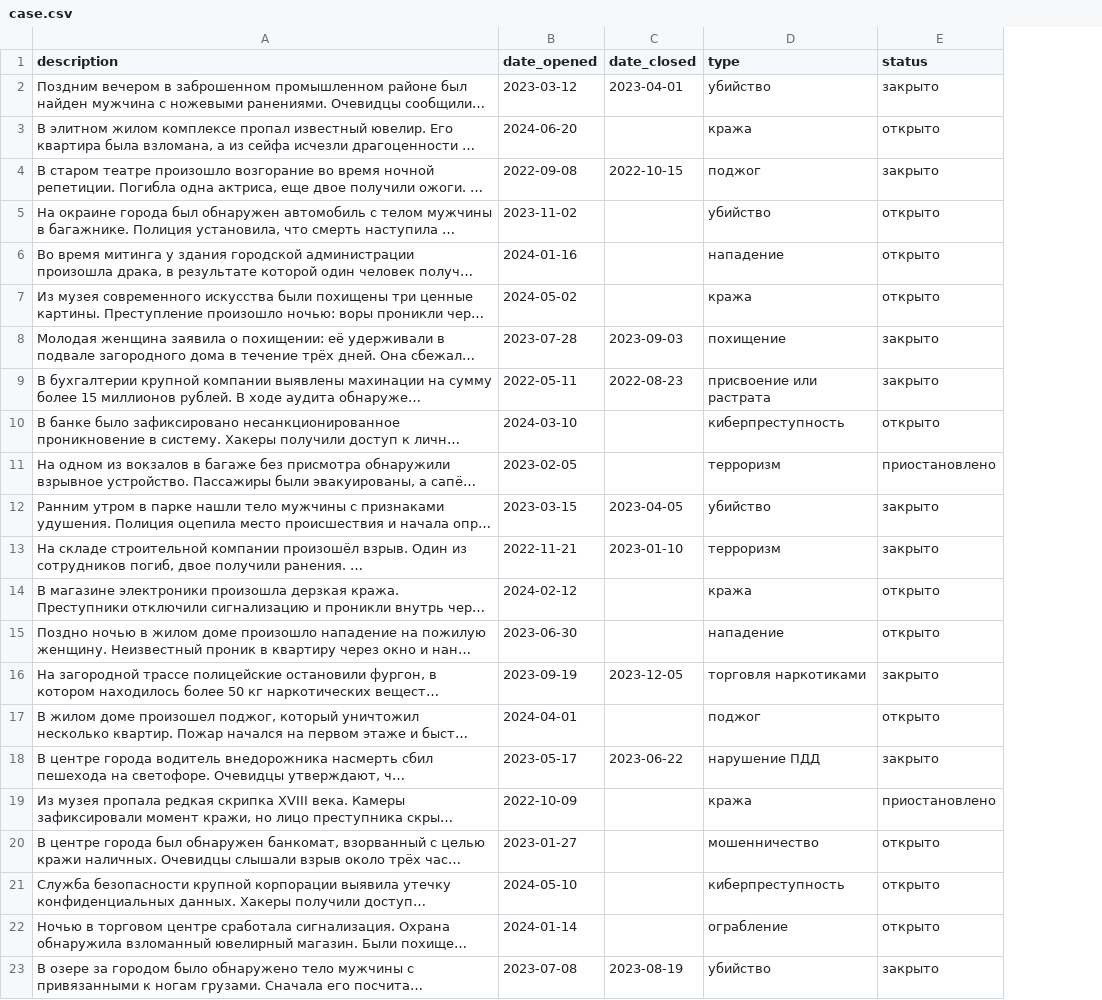
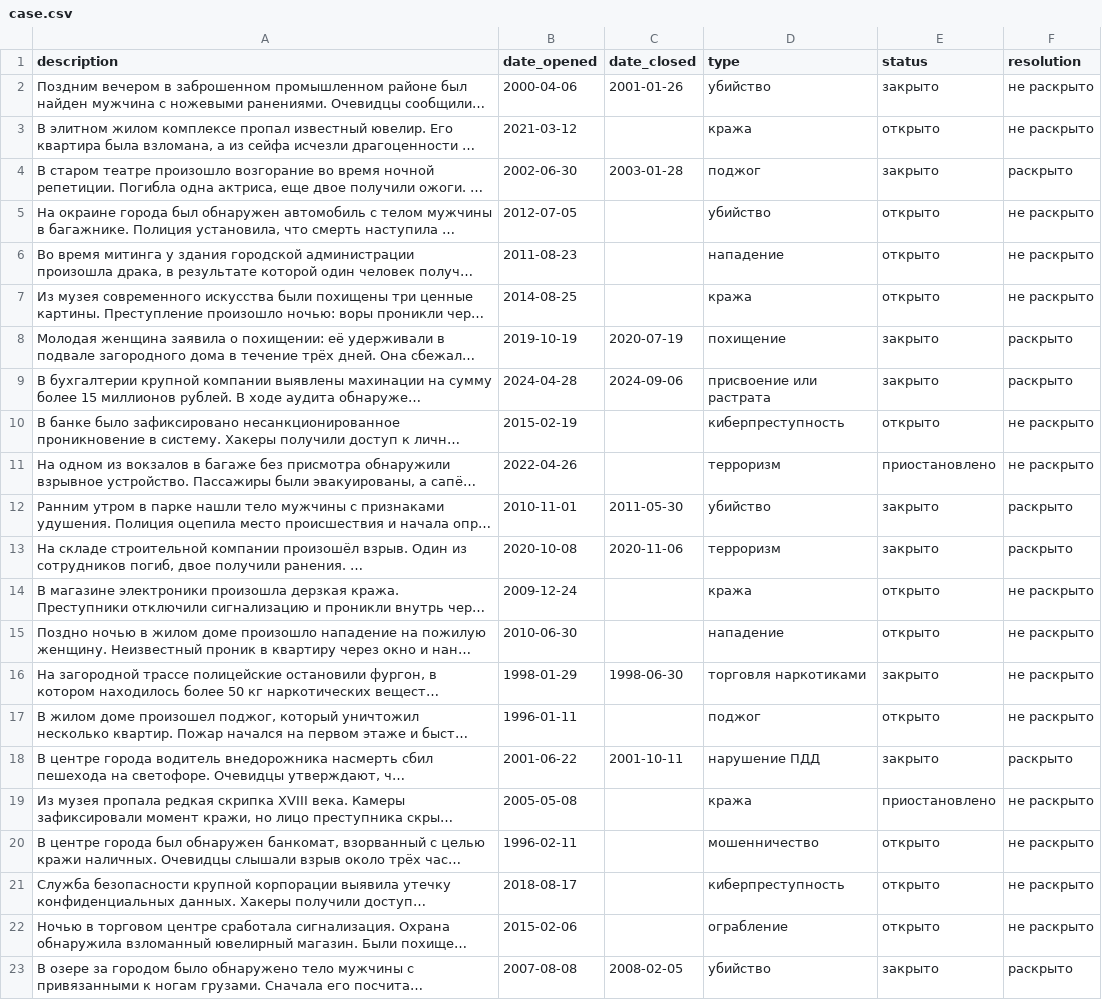
Before and after one commit to cicada-pops/SQLHunt, a CSV file: core/services/generator/data/case.csv, drawn as a sheet; only a part is shown; long unchanged cells end in …; the diff covers the shown part only; the diff names each change by its address in the sheet, - before the commit and + after, or states it on an @@ line.

Commit message:
Изменил модели
Добавил help_text к полям, добавил resolution в case, добавил ограничение на срок давности дел, исправил ошибки в генераторе

```diff
--- a/core/services/generator/data/case.csv
+++ b/core/services/generator/data/case.csv
+column F (resolution), rows 2-23: не раскрыто | не раскрыто | раскрыто | не раскрыто | не раскрыто | не раскрыто | раскрыто | раскрыто | не раскрыто | не раскрыто | раскрыто | раскрыто | не раскрыто | не раскрыто | не раскрыто | не раскрыто | раскрыто | не раскрыто | не раскрыто | не раскрыто | не раскрыто | раскрыто
-B2 (date_opened): 2023-03-12
+B2 (date_opened): 2000-04-06
-C2 (date_closed): 2023-04-01
+C2 (date_closed): 2001-01-26
-B3 (date_opened): 2024-06-20
+B3 (date_opened): 2021-03-12
-B4 (date_opened): 2022-09-08
+B4 (date_opened): 2002-06-30
-C4 (date_closed): 2022-10-15
+C4 (date_closed): 2003-01-28
-B5 (date_opened): 2023-11-02
+B5 (date_opened): 2012-07-05
-B6 (date_opened): 2024-01-16
+B6 (date_opened): 2011-08-23
-B7 (date_opened): 2024-05-02
+B7 (date_opened): 2014-08-25
-B8 (date_opened): 2023-07-28
+B8 (date_opened): 2019-10-19
-C8 (date_closed): 2023-09-03
+C8 (date_closed): 2020-07-19
-B9 (date_opened): 2022-05-11
+B9 (date_opened): 2024-04-28
-C9 (date_closed): 2022-08-23
+C9 (date_closed): 2024-09-06
-B10 (date_opened): 2024-03-10
+B10 (date_opened): 2015-02-19
-B11 (date_opened): 2023-02-05
+B11 (date_opened): 2022-04-26
-B12 (date_opened): 2023-03-15
+B12 (date_opened): 2010-11-01
-C12 (date_closed): 2023-04-05
+C12 (date_closed): 2011-05-30
-B13 (date_opened): 2022-11-21
+B13 (date_opened): 2020-10-08
-C13 (date_closed): 2023-01-10
+C13 (date_closed): 2020-11-06
-B14 (date_opened): 2024-02-12
+B14 (date_opened): 2009-12-24
-B15 (date_opened): 2023-06-30
+B15 (date_opened): 2010-06-30
-B16 (date_opened): 2023-09-19
+B16 (date_opened): 1998-01-29
-C16 (date_closed): 2023-12-05
+C16 (date_closed): 1998-06-30
-B17 (date_opened): 2024-04-01
+B17 (date_opened): 1996-01-11
-B18 (date_opened): 2023-05-17
+B18 (date_opened): 2001-06-22
-C18 (date_closed): 2023-06-22
+C18 (date_closed): 2001-10-11
-B19 (date_opened): 2022-10-09
+B19 (date_opened): 2005-05-08
-B20 (date_opened): 2023-01-27
+B20 (date_opened): 1996-02-11
-B21 (date_opened): 2024-05-10
+B21 (date_opened): 2018-08-17
-B22 (date_opened): 2024-01-14
+B22 (date_opened): 2015-02-06
-B23 (date_opened): 2023-07-08
+B23 (date_opened): 2007-08-08
-C23 (date_closed): 2023-08-19
+C23 (date_closed): 2008-02-05
```
Also changed, not shown: 62 edited cells elsewhere in this file, 6 other files.
